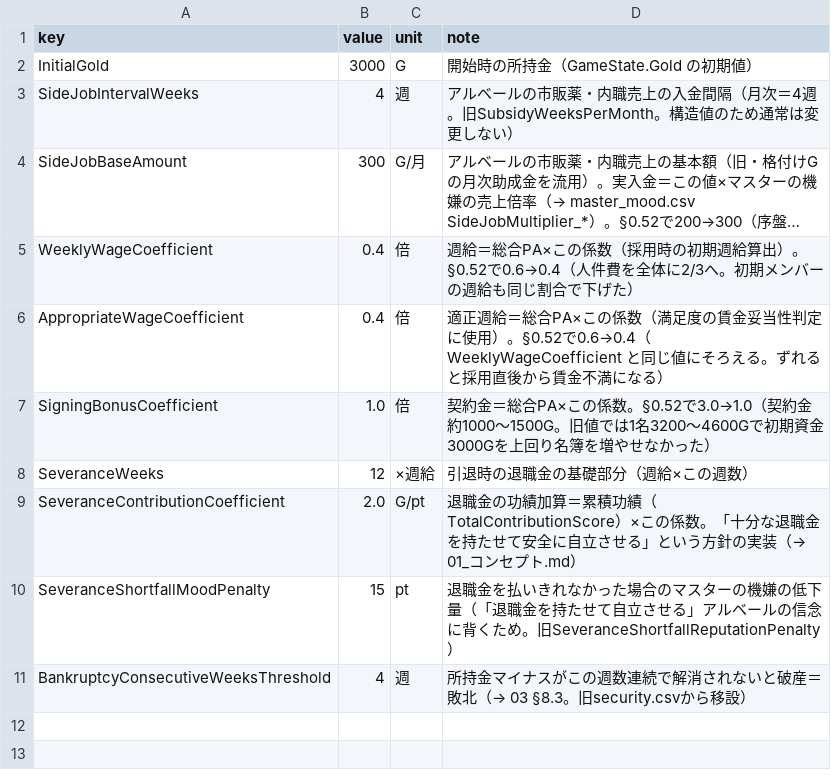
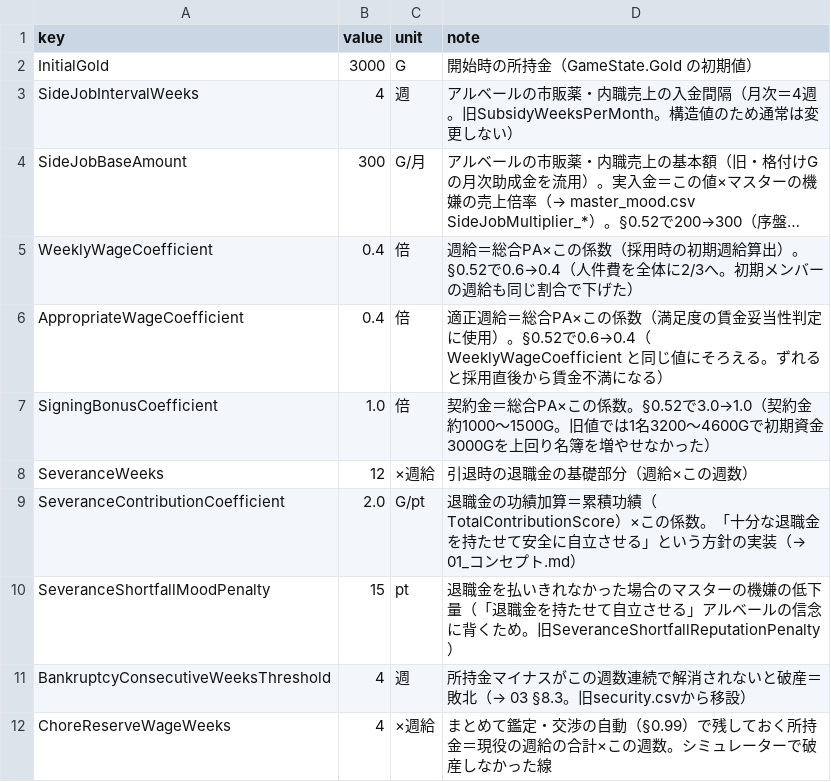
Before and after one commit to takahiro1115/guild-manager, a CSV file: docs/04_バランス表/economy.csv, drawn as a sheet; long unchanged cells end in ….

```diff
--- a/docs/04_バランス表/economy.csv
+++ b/docs/04_バランス表/economy.csv
@@ -11 +11,2 @@ SeveranceShortfallMoodPenalty,15,pt,退職金を払いきれなかった場合
 BankruptcyConsecutiveWeeksThreshold,4,週,所持金マイナスがこの週数連続で解消されないと破産＝敗北（→ 03 §8.3。旧security.csvから移設）
+ChoreReserveWageWeeks,4,×週給,"まとめて鑑定・交渉の自動（§0.99）で残しておく所持金＝現役の週給の合計×この週数。シミュレーターで破産しなかった線"
```
Also changed, not shown: docs/04_バランス表/tournament.csv, 23 other files.
